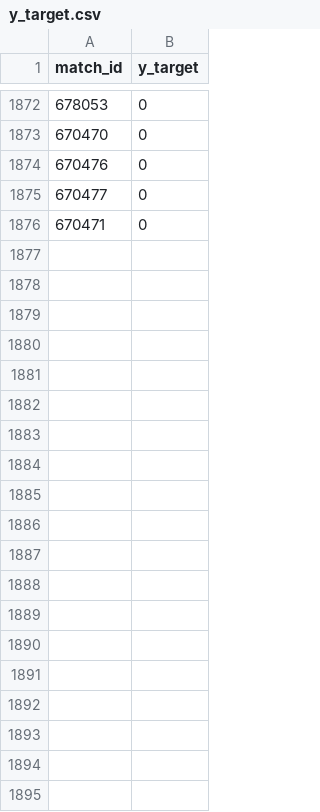
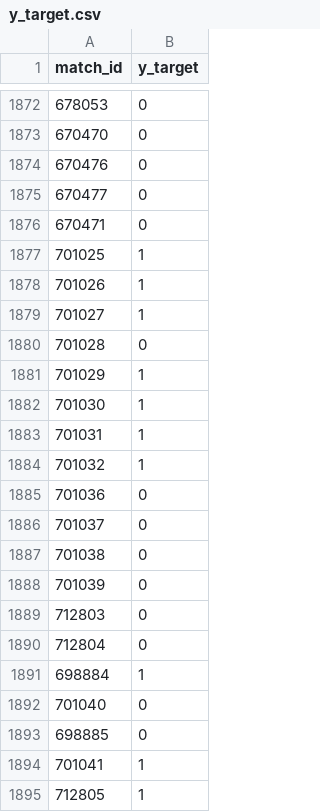
Before and after one commit to SharlEclair/vct-prediction-engine, a CSV file: data/processed/y_target.csv, drawn as a sheet; only a part is shown, gaps mark what is left out; the diff covers the shown part only.

```diff
--- a/data/processed/y_target.csv
+++ b/data/processed/y_target.csv
@@ -1876 +1876,20 @@ match_id,y_target
 670471,0
+701025,1
+701026,1
+701027,1
+701028,0
+701029,1
+701030,1
+701031,1
+701032,1
+701036,0
+701037,0
+701038,0
+701039,0
+712803,0
+712804,0
+698884,1
+701040,0
+698885,0
+701041,1
+712805,1
```
Also changed, not shown: 27 added rows, 71 moved rows and 1 edited cell elsewhere in this file, data/raw/patch_notes.csv, 38 other files.
